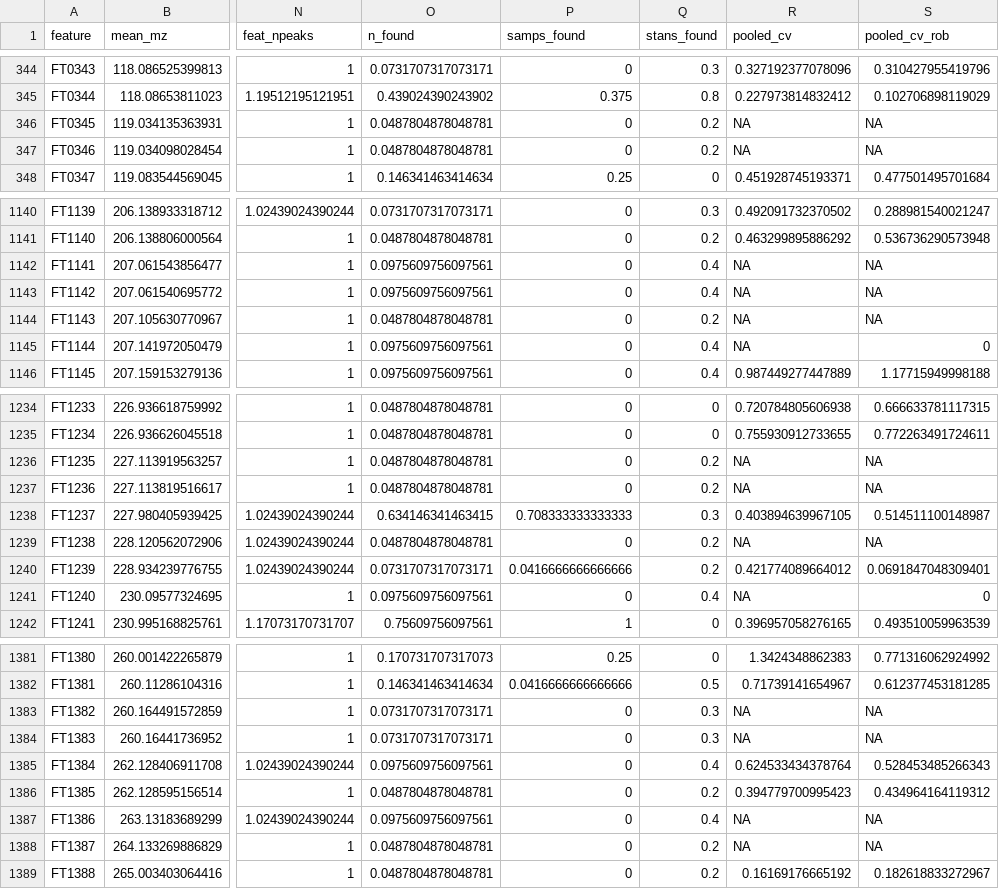
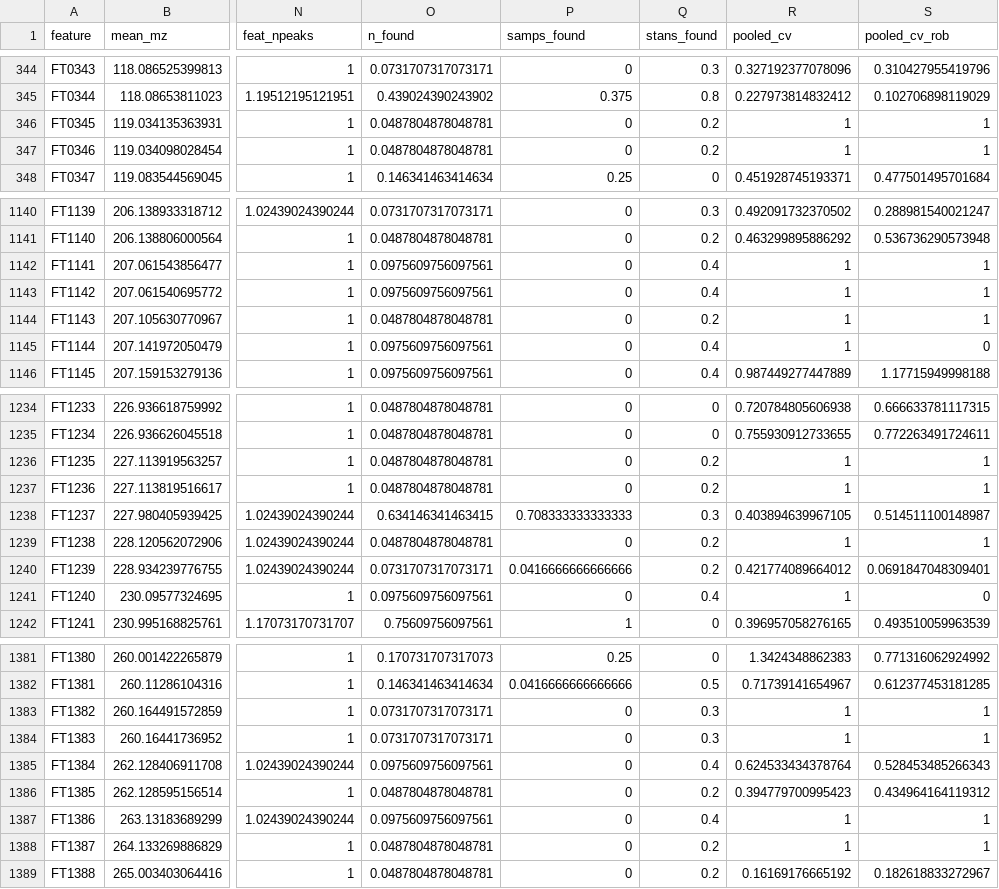
Before and after one commit to wkumler/MS_metrics, a CSV file: made_data_FT2040/simple_feats.csv, drawn as a sheet; only a part is shown, gaps mark what is left out; the diff covers the shown part only; the diff names each change by its address in the sheet, - before the commit and + after, or states it on an @@ line.

```diff
--- a/made_data_FT2040/simple_feats.csv
+++ b/made_data_FT2040/simple_feats.csv
-R346:R347 (pooled_cv): NA
+R346:R347 (pooled_cv): 1
-S346:S347 (pooled_cv_rob): NA
+S346:S347 (pooled_cv_rob): 1
-R1142:R1145 (pooled_cv): NA
+R1142:R1145 (pooled_cv): 1
-S1142:S1144 (pooled_cv_rob): NA
+S1142:S1144 (pooled_cv_rob): 1
-R1236:R1237 (pooled_cv): NA
+R1236:R1237 (pooled_cv): 1
-S1236:S1237 (pooled_cv_rob): NA
+S1236:S1237 (pooled_cv_rob): 1
-R1239 (pooled_cv): NA
+R1239 (pooled_cv): 1
-S1239 (pooled_cv_rob): NA
+S1239 (pooled_cv_rob): 1
-R1241 (pooled_cv): NA
+R1241 (pooled_cv): 1
-R1383:R1384 (pooled_cv): NA
+R1383:R1384 (pooled_cv): 1
-S1383:S1384 (pooled_cv_rob): NA
+S1383:S1384 (pooled_cv_rob): 1
-R1387:R1388 (pooled_cv): NA
+R1387:R1388 (pooled_cv): 1
-S1387:S1388 (pooled_cv_rob): NA
+S1387:S1388 (pooled_cv_rob): 1
```
Also changed, not shown: 98 edited cells elsewhere in this file, made_data_FT2040/features_extracted.csv, 8 other files.
